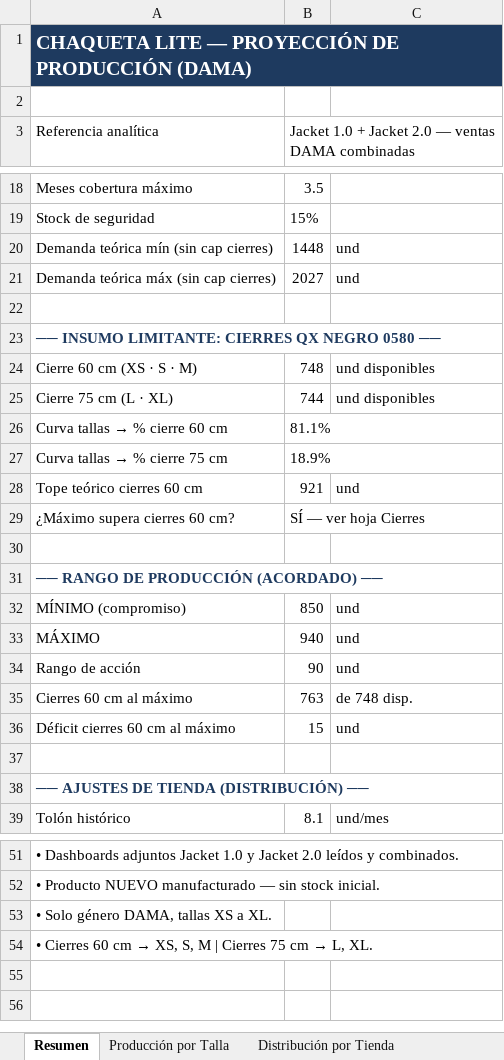
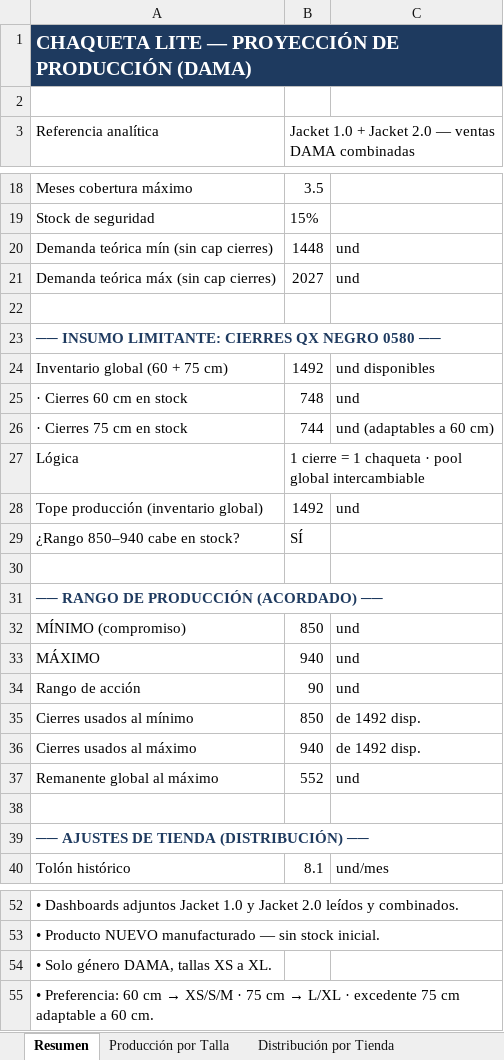
Before and after one commit to scm-svg/Data-Analyst, an Excel workbook: CHAQUETA_LITE_RANGO_PRODUCCION.xlsx, sheet Resumen, drawn as a sheet; only a part is shown, gaps mark what is left out; values as stored, in another font and other column widths than the file's, no borders; removed rows and columns are numbered as before the commit, all else as after; the diff names each change by its address in the sheet, - before the commit and + after, or states it on an @@ line.

```diff
--- a/CHAQUETA_LITE_RANGO_PRODUCCION.xlsx (sheet Resumen)
+++ b/CHAQUETA_LITE_RANGO_PRODUCCION.xlsx (sheet Resumen)
-row 24: Cierre 60 cm (XS · S · M) | 748 | und disponibles
+row 24: Inventario global (60 + 75 cm) | 1492 | und disponibles
+row 25: · Cierres 60 cm en stock | 748 | und
-A26 (Referencia analítica): Cierre 75 cm (L · XL)
+A26 (Referencia analítica): · Cierres 75 cm en stock
-C26: und disponibles
+C26: und (adaptables a 60 cm)
-row 26: Curva tallas → % cierre 60 cm | 81.1%
-row 27: Curva tallas → % cierre 75 cm | 18.9%
-row 28: Tope teórico cierres 60 cm | 921 | und
-row 29: ¿Máximo supera cierres 60 cm? | SÍ — ver hoja Cierres
+row 27: Lógica | 1 cierre = 1 chaqueta · pool global intercambiable
+row 28: Tope producción (inventario global) | 1492 | und
+row 29: ¿Rango 850–940 cabe en stock? | SÍ
-row 35: Cierres 60 cm al máximo | 763 | de 748 disp.
-row 36: Déficit cierres 60 cm al máximo | 15 | und
+row 35: Cierres usados al mínimo | 850 | de 1492 disp.
+row 36: Cierres usados al máximo | 940 | de 1492 disp.
+row 37: Remanente global al máximo | 552 | und
@@ A55 (Referencia analítica): • Cierres 60 cm → XS, S, M | Cierres 75 cm → L, XL. → • Preferencia: 60 cm → XS/S/M · 75 cm → L/XL · excedente 75 cm adaptable a 60 cm. @@
```
Also changed, not shown: sheet Cierres (Insumo), sheet Producción por Talla, sheet Metodología, 1 other file.
